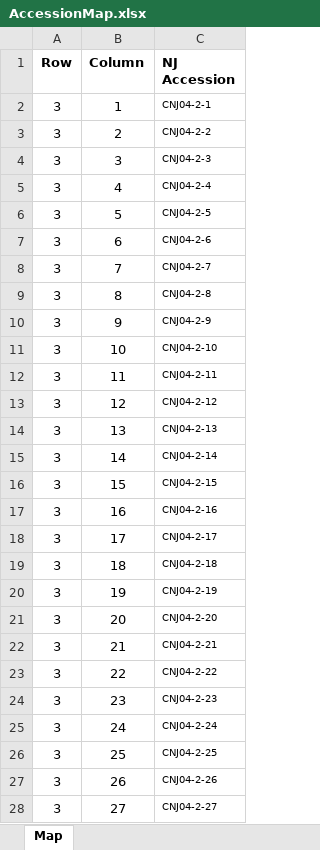
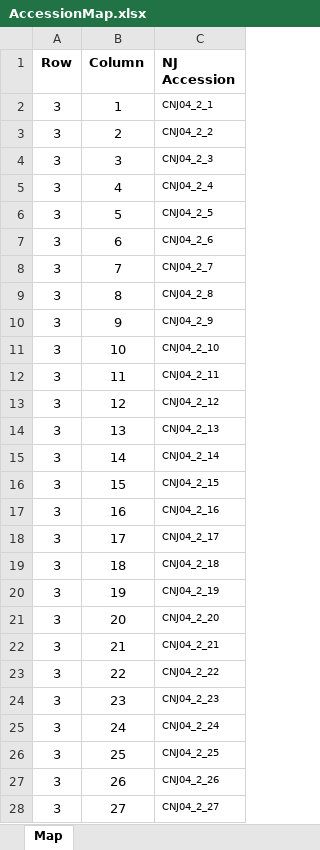
Before and after one commit to bliptrip/CNJ0x-Trait-Mapping, an Excel workbook: Data/phenotypic data/DerivedData/AccessionMap.xlsx, sheet Map, drawn as a sheet; only a part is shown; values as stored, in another font and other column widths than the file's, no borders; the diff covers the shown part only; the diff names each change by its address in the sheet, - before the commit and + after, or states it on an @@ line.

Commit message:
Replacing the accession names coded with "-" to "_" in order to match the genotype names specified in the genetic maps.

```diff
--- a/Data/phenotypic data/DerivedData/AccessionMap.xlsx (sheet Map)
+++ b/Data/phenotypic data/DerivedData/AccessionMap.xlsx (sheet Map)
-C2 (NJ Accession): CNJ04-2-1
+C2 (NJ Accession): CNJ04_2_1
-C3 (NJ Accession): CNJ04-2-2
+C3 (NJ Accession): CNJ04_2_2
-C4 (NJ Accession): CNJ04-2-3
+C4 (NJ Accession): CNJ04_2_3
-C5 (NJ Accession): CNJ04-2-4
+C5 (NJ Accession): CNJ04_2_4
-C6 (NJ Accession): CNJ04-2-5
+C6 (NJ Accession): CNJ04_2_5
-C7 (NJ Accession): CNJ04-2-6
+C7 (NJ Accession): CNJ04_2_6
-C8 (NJ Accession): CNJ04-2-7
+C8 (NJ Accession): CNJ04_2_7
-C9 (NJ Accession): CNJ04-2-8
+C9 (NJ Accession): CNJ04_2_8
-C10 (NJ Accession): CNJ04-2-9
+C10 (NJ Accession): CNJ04_2_9
-C11 (NJ Accession): CNJ04-2-10
+C11 (NJ Accession): CNJ04_2_10
-C12 (NJ Accession): CNJ04-2-11
+C12 (NJ Accession): CNJ04_2_11
-C13 (NJ Accession): CNJ04-2-12
+C13 (NJ Accession): CNJ04_2_12
-C14 (NJ Accession): CNJ04-2-13
+C14 (NJ Accession): CNJ04_2_13
-C15 (NJ Accession): CNJ04-2-14
+C15 (NJ Accession): CNJ04_2_14
-C16 (NJ Accession): CNJ04-2-15
+C16 (NJ Accession): CNJ04_2_15
-C17 (NJ Accession): CNJ04-2-16
+C17 (NJ Accession): CNJ04_2_16
-C18 (NJ Accession): CNJ04-2-17
+C18 (NJ Accession): CNJ04_2_17
-C19 (NJ Accession): CNJ04-2-18
+C19 (NJ Accession): CNJ04_2_18
-C20 (NJ Accession): CNJ04-2-19
+C20 (NJ Accession): CNJ04_2_19
-C21 (NJ Accession): CNJ04-2-20
+C21 (NJ Accession): CNJ04_2_20
-C22 (NJ Accession): CNJ04-2-21
+C22 (NJ Accession): CNJ04_2_21
-C23 (NJ Accession): CNJ04-2-22
+C23 (NJ Accession): CNJ04_2_22
-C24 (NJ Accession): CNJ04-2-23
+C24 (NJ Accession): CNJ04_2_23
-C25 (NJ Accession): CNJ04-2-24
+C25 (NJ Accession): CNJ04_2_24
-C26 (NJ Accession): CNJ04-2-25
+C26 (NJ Accession): CNJ04_2_25
-C27 (NJ Accession): CNJ04-2-26
+C27 (NJ Accession): CNJ04_2_26
-C28 (NJ Accession): CNJ04-2-27
+C28 (NJ Accession): CNJ04_2_27
```
Also changed, not shown: 224 edited cells elsewhere in this sheet.
